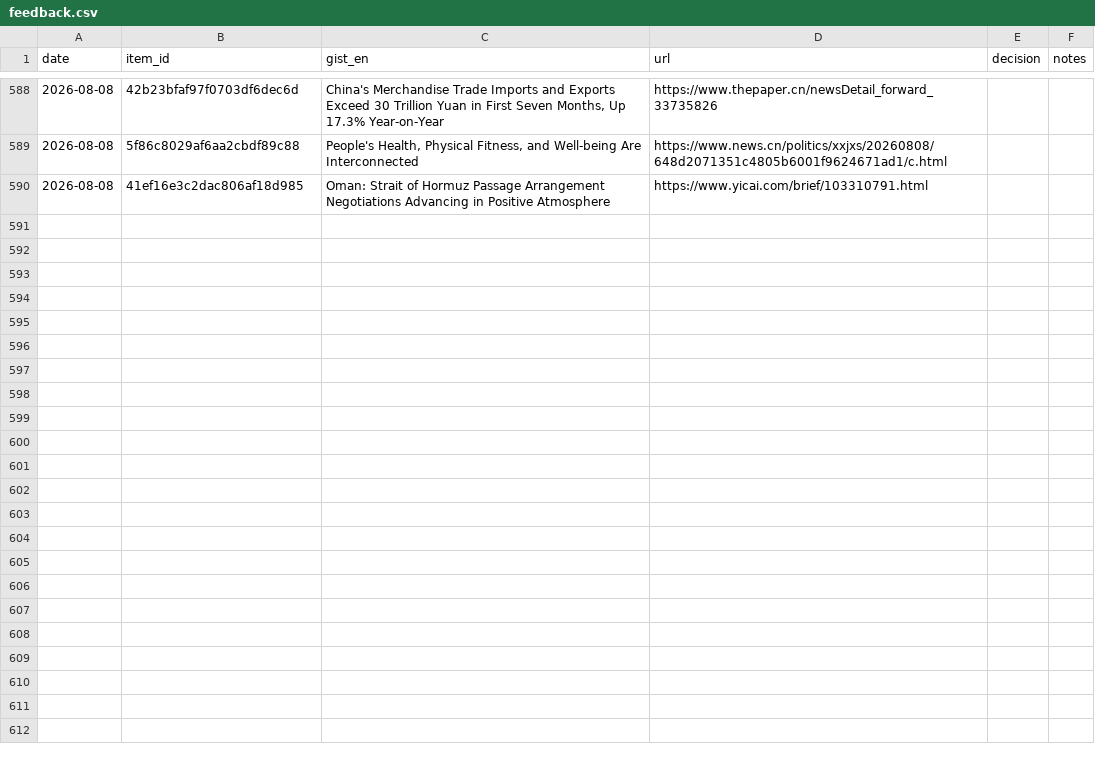
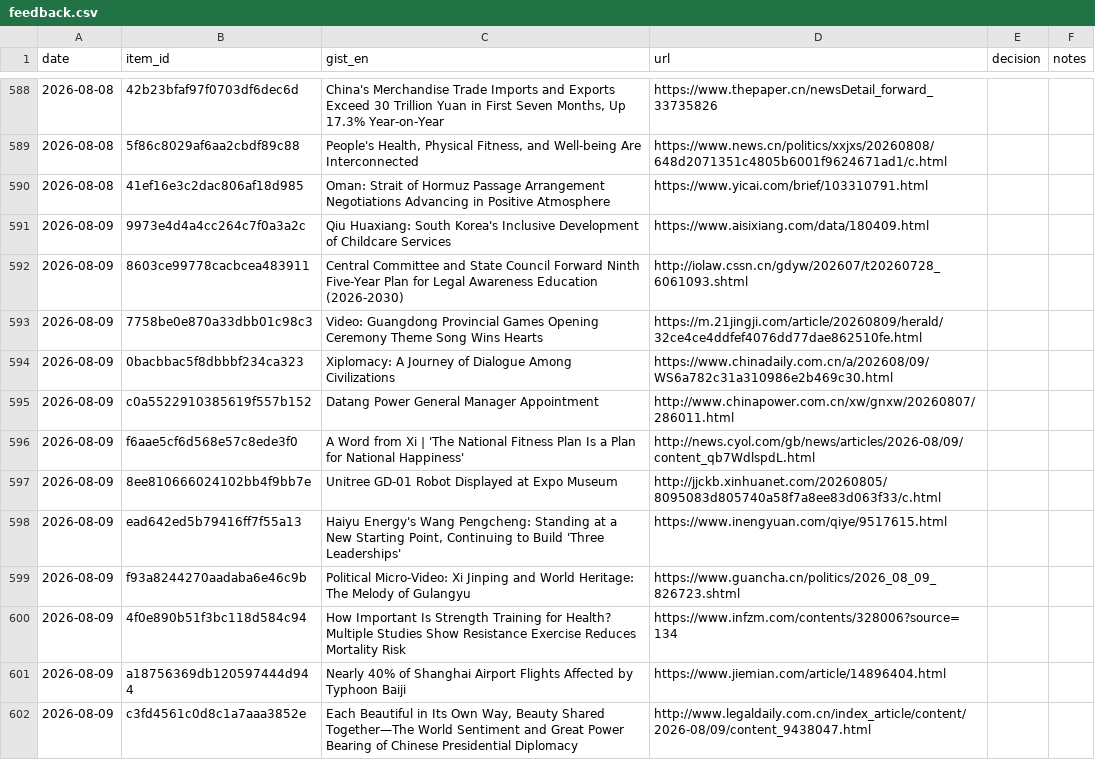
Before and after one commit to icastellamcdonald11-prog/Thesis, a CSV file: feedback.csv, drawn as a sheet; only a part is shown, gaps mark what is left out; the diff covers the shown part only; the diff names each change by its address in the sheet, - before the commit and + after, or states it on an @@ line.

```diff
--- a/feedback.csv
+++ b/feedback.csv
+row 591: 2026-08-09 | 9973e4d4a4cc264c7f0a3a2c | Qiu Huaxiang: South Korea's Inclusive Development of Childcare Services | https://www.aisixiang.com/data/180409.html
+row 592: 2026-08-09 | 8603ce99778cacbcea483911 | Central Committee and State Council Forward Ninth Five-Year Plan for Legal Awareness Education (2026-2030) | http://iolaw.cssn.cn/gdyw/202607/t20260728_6061093.shtml
+row 593: 2026-08-09 | 7758be0e870a33dbb01c98c3 | Video: Guangdong Provincial Games Opening Ceremony Theme Song Wins Hearts | https://m.21jingji.com/article/20260809/herald/32ce4ce4ddfef4076dd77dae862510fe.html
+row 594: 2026-08-09 | 0bacbbac5f8dbbbf234ca323 | Xiplomacy: A Journey of Dialogue Among Civilizations | https://www.chinadaily.com.cn/a/202608/09/WS6a782c31a310986e2b469c30.html
+row 595: 2026-08-09 | c0a5522910385619f557b152 | Datang Power General Manager Appointment | http://www.chinapower.com.cn/xw/gnxw/20260807/286011.html
+row 596: 2026-08-09 | f6aae5cf6d568e57c8ede3f0 | A Word from Xi | 'The National Fitness Plan Is a Plan for National Happiness' | http://news.cyol.com/gb/news/articles/2026-08/09/content_qb7WdlspdL.html
+row 597: 2026-08-09 | 8ee810666024102bb4f9bb7e | Unitree GD-01 Robot Displayed at Expo Museum | http://jjckb.xinhuanet.com/20260805/8095083d805740a58f7a8ee83d063f33/c.html
+row 598: 2026-08-09 | ead642ed5b79416ff7f55a13 | Haiyu Energy's Wang Pengcheng: Standing at a New Starting Point, Continuing to Build 'Three Leaderships' | https://www.inengyuan.com/qiye/9517615.html
+row 599: 2026-08-09 | f93a8244270aadaba6e46c9b | Political Micro-Video: Xi Jinping and World Heritage: The Melody of Gulangyu | https://www.guancha.cn/politics/2026_08_09_826723.shtml
+row 600: 2026-08-09 | 4f0e890b51f3bc118d584c94 | How Important Is Strength Training for Health? Multiple Studies Show Resistance Exercise Reduces Mortality Risk | https://www.infzm.com/contents/328006?source=134
+row 601: 2026-08-09 | a18756369db120597444d944 | Nearly 40% of Shanghai Airport Flights Affected by Typhoon Baiji | https://www.jiemian.com/article/14896404.html
+row 602: 2026-08-09 | c3fd4561c0d8c1a7aaa3852e | Each Beautiful in Its Own Way, Beauty Shared Together—The World Sentiment and Great Power Bearing of Chinese Presidential Diplomacy | http://www.legaldaily.com.cn/index_article/content/2026-08/09/content_9438047.html
```
Also changed, not shown: 11 added rows elsewhere in this file, 2 other files.
